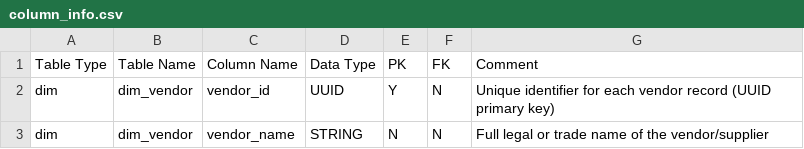
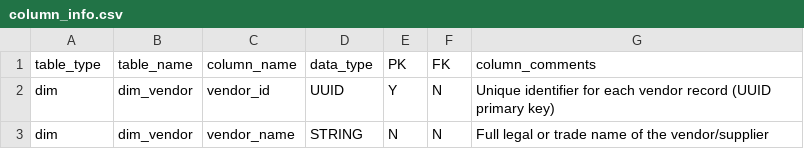
Before and after one commit to DataGoal/ontology_mock, a CSV file: files/column_info.csv, drawn as a sheet; only a part is shown.

```diff
--- a/files/column_info.csv
+++ b/files/column_info.csv
@@ -1,2 +1,2 @@
-Table Type,Table Name,Column Name,Data Type,PK,FK,Comment
+table_type,table_name,column_name,data_type,PK,FK,column_comments
 dim,dim_vendor,vendor_id,UUID,Y,N,Unique identifier for each vendor record (UUID primary key)
```
Also changed, not shown: 3 other files.
